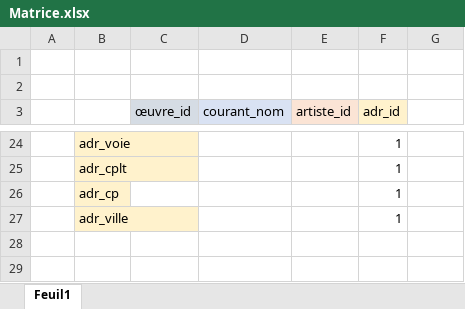
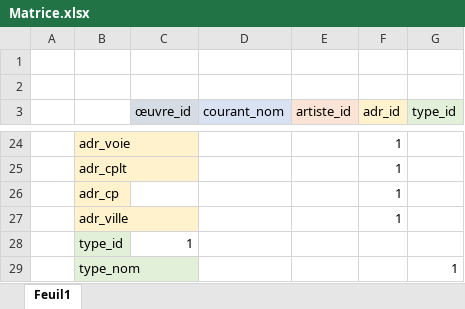
Before and after one commit to FerrandN/BDD, an Excel workbook: Exercice/06_Oeuvres_d'art/Matrice.xlsx, sheet Feuil1, drawn as a sheet; only a part is shown, gaps mark what is left out; values as stored, in another font and other column widths than the file's, no borders; the diff names each change by its address in the sheet, - before the commit and + after, or states it on an @@ line.

Commit message:
adding last exercice

```diff
--- a/Exercice/06_Oeuvres_d'art/Matrice.xlsx (sheet Feuil1)
+++ b/Exercice/06_Oeuvres_d'art/Matrice.xlsx (sheet Feuil1)
-G3: (empty)
+G3: type_id
-G3 fill: none
+G3 fill: #E2EFD9
+row 28:  | type_id | 1
+row 29:  | type_nom |  |  |  |  | 1
```
Also changed, not shown: 19 other files.
